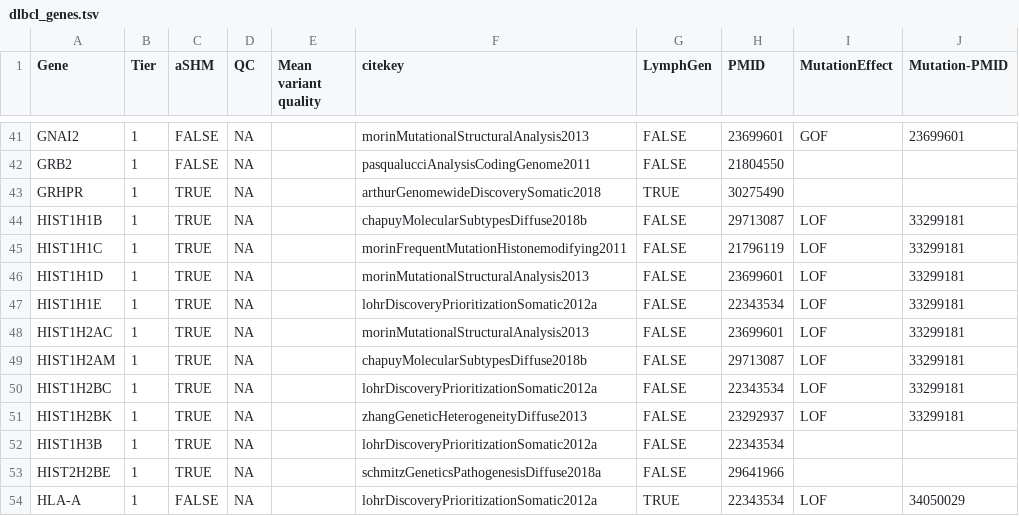
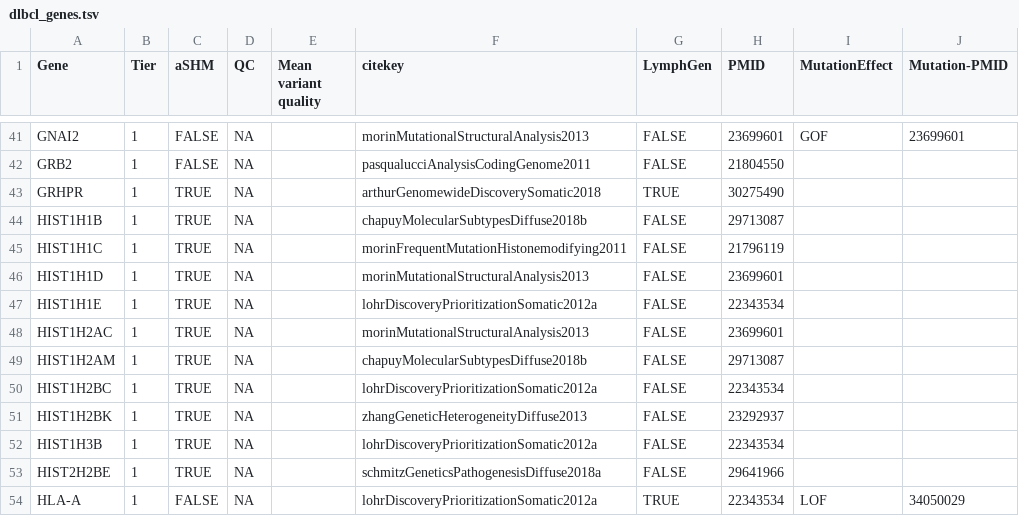
Before and after one commit to morinlab/LLMPP, a TSV file: resources/curated/dlbcl_genes.tsv, drawn as a sheet; only a part is shown, gaps mark what is left out.

```diff
--- a/resources/curated/dlbcl_genes.tsv
+++ b/resources/curated/dlbcl_genes.tsv
@@ -43,10 +43,10 @@ GRB2	1	FALSE	NA		pasqualucciAnalysisCodingGenome2011	FALSE	21804550
 GRHPR	1	TRUE	NA		arthurGenomewideDiscoverySomatic2018	TRUE	30275490		
-HIST1H1B	1	TRUE	NA		chapuyMolecularSubtypesDiffuse2018b	FALSE	29713087	LOF	33299181
-HIST1H1C	1	TRUE	NA		morinFrequentMutationHistonemodifying2011	FALSE	21796119	LOF	33299181
-HIST1H1D	1	TRUE	NA		morinMutationalStructuralAnalysis2013	FALSE	23699601	LOF	33299181
-HIST1H1E	1	TRUE	NA		lohrDiscoveryPrioritizationSomatic2012a	FALSE	22343534	LOF	33299181
-HIST1H2AC	1	TRUE	NA		morinMutationalStructuralAnalysis2013	FALSE	23699601	LOF	33299181
-HIST1H2AM	1	TRUE	NA		chapuyMolecularSubtypesDiffuse2018b	FALSE	29713087	LOF	33299181
-HIST1H2BC	1	TRUE	NA		lohrDiscoveryPrioritizationSomatic2012a	FALSE	22343534	LOF	33299181
-HIST1H2BK	1	TRUE	NA		zhangGeneticHeterogeneityDiffuse2013	FALSE	23292937	LOF	33299181
+HIST1H1B	1	TRUE	NA		chapuyMolecularSubtypesDiffuse2018b	FALSE	29713087		
+HIST1H1C	1	TRUE	NA		morinFrequentMutationHistonemodifying2011	FALSE	21796119		
+HIST1H1D	1	TRUE	NA		morinMutationalStructuralAnalysis2013	FALSE	23699601		
+HIST1H1E	1	TRUE	NA		lohrDiscoveryPrioritizationSomatic2012a	FALSE	22343534		
+HIST1H2AC	1	TRUE	NA		morinMutationalStructuralAnalysis2013	FALSE	23699601		
+HIST1H2AM	1	TRUE	NA		chapuyMolecularSubtypesDiffuse2018b	FALSE	29713087		
+HIST1H2BC	1	TRUE	NA		lohrDiscoveryPrioritizationSomatic2012a	FALSE	22343534		
+HIST1H2BK	1	TRUE	NA		zhangGeneticHeterogeneityDiffuse2013	FALSE	23292937		
 HIST1H3B	1	TRUE	NA		lohrDiscoveryPrioritizationSomatic2012a	FALSE	22343534		
```
Also changed, not shown: resources/curated/bl_genes.tsv, resources/curated/fl_genes.tsv.
